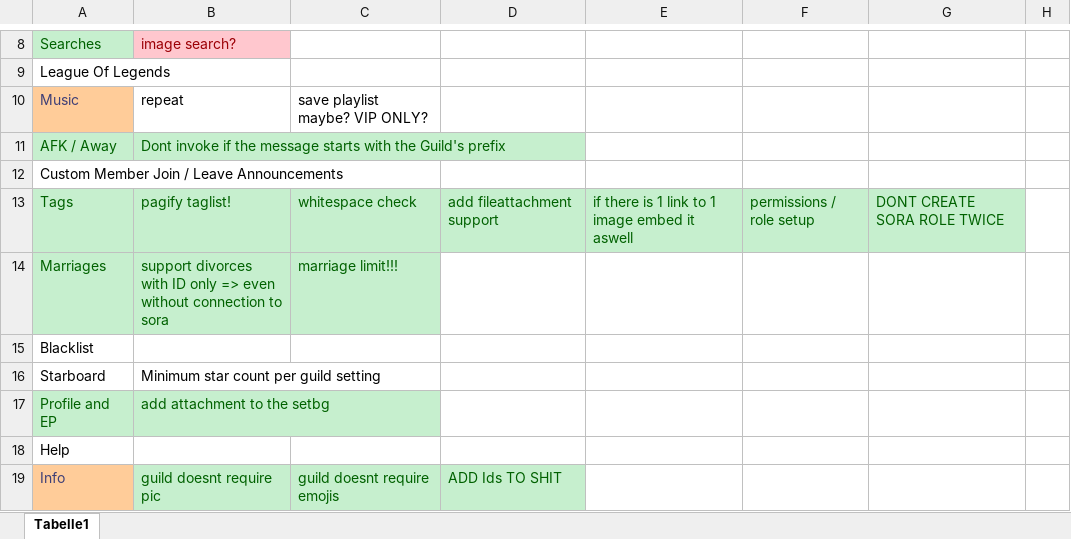
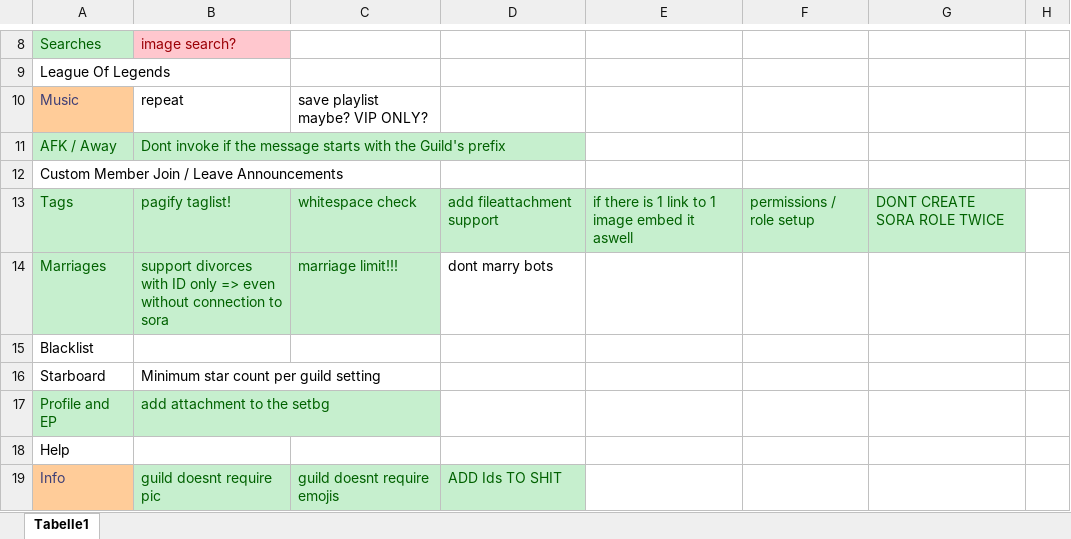
Before and after one commit to Daniele122898/SoraBot-v2, an Excel workbook: SoraBot-v2/To-Do List.xlsx, sheet Tabelle1, drawn as a sheet; only a part is shown, gaps mark what is left out; values as stored, in another font and other column widths than the file's, no borders; the diff names each change by its address in the sheet, - before the commit and + after, or states it on an @@ line.

```diff
--- a/SoraBot-v2/To-Do List.xlsx (sheet Tabelle1)
+++ b/SoraBot-v2/To-Do List.xlsx (sheet Tabelle1)
-D14: (empty)
+D14: dont marry bots
```
Also changed, not shown: 48 other files.
